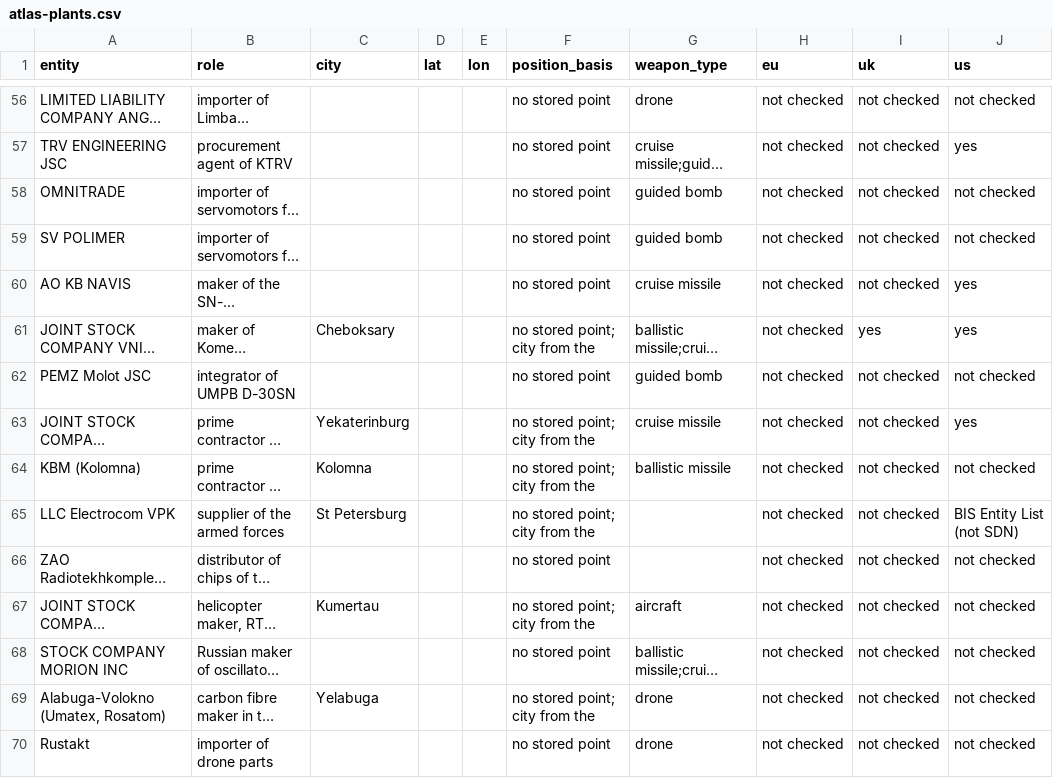
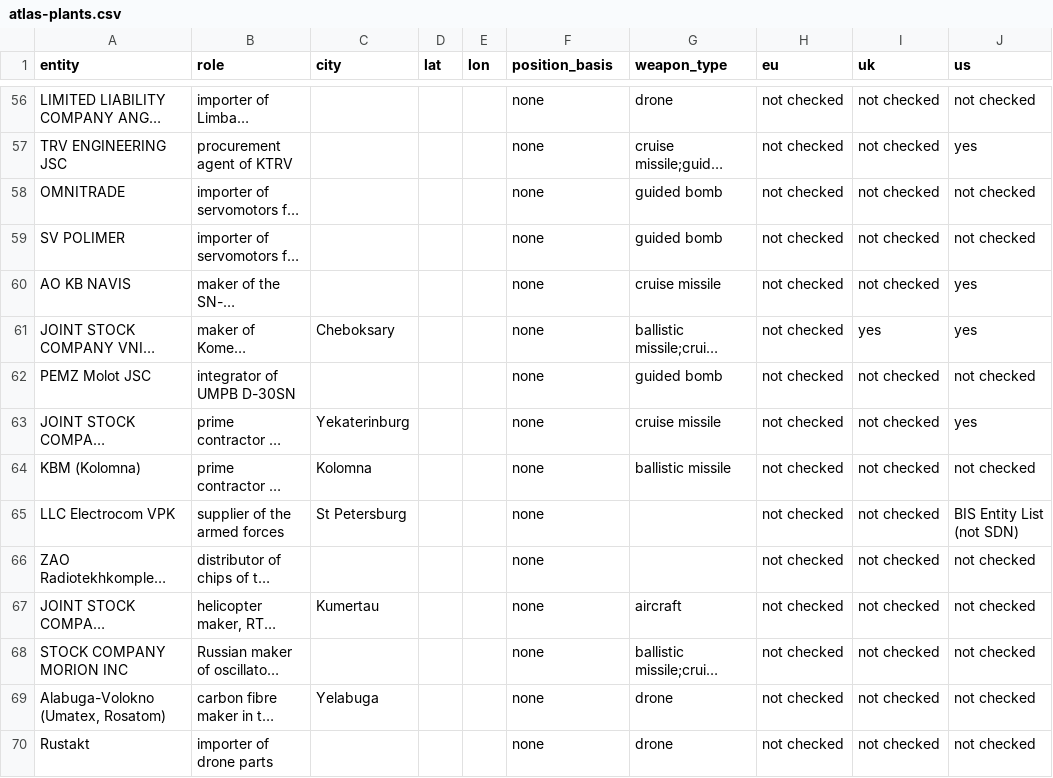
Before and after one commit to gabriel-neutron/GAB, a CSV file: src/features/report/data/atlas-plants.csv, drawn as a sheet; only a part is shown, gaps mark what is left out; long unchanged cells end in …; the diff covers the shown part only; the diff names each change by its address in the sheet, - before the commit and + after, or states it on an @@ line.

```diff
--- a/src/features/report/data/atlas-plants.csv
+++ b/src/features/report/data/atlas-plants.csv
-F56:F60 (position_basis): no stored point
+F56:F60 (position_basis): none
-F61 (position_basis): no stored point; city from the
+F61 (position_basis): none
-F62 (position_basis): no stored point
+F62 (position_basis): none
-F63:F65 (position_basis): no stored point; city from the
+F63:F65 (position_basis): none
-F66 (position_basis): no stored point
+F66 (position_basis): none
-F67 (position_basis): no stored point; city from the
+F67 (position_basis): none
-F68 (position_basis): no stored point
+F68 (position_basis): none
-F69 (position_basis): no stored point; city from the
+F69 (position_basis): none
-F70 (position_basis): no stored point
+F70 (position_basis): none
```
Also changed, not shown: 54 edited cells elsewhere in this file, 15 other files.
